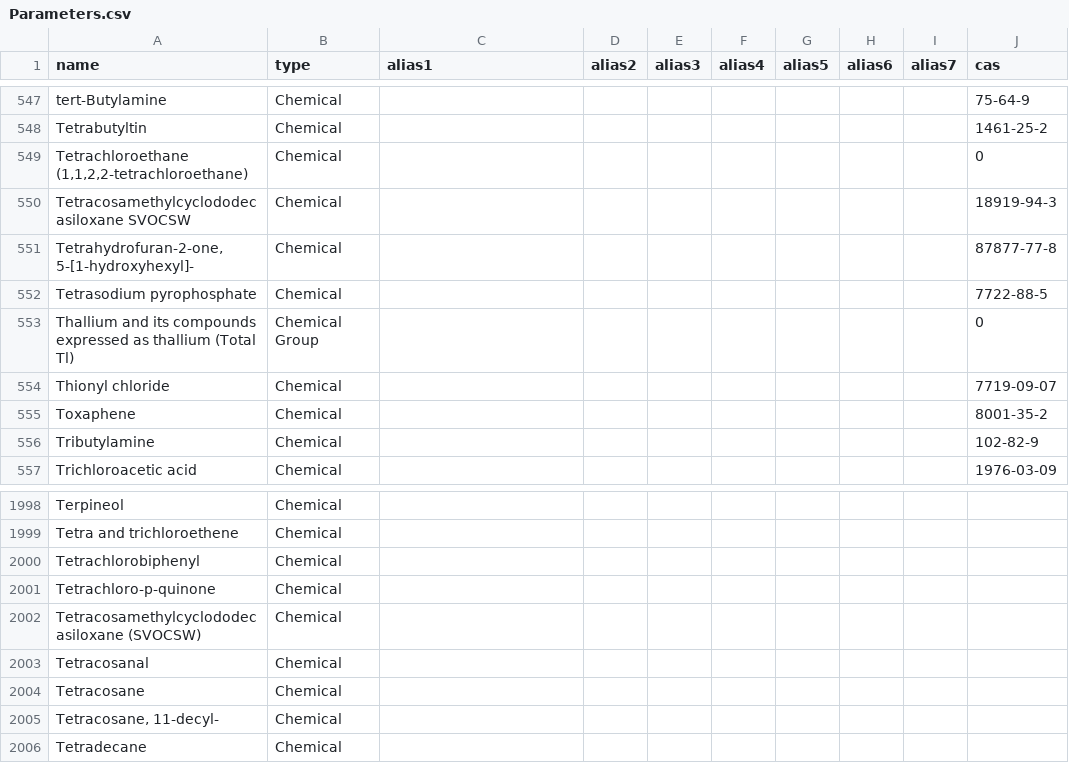
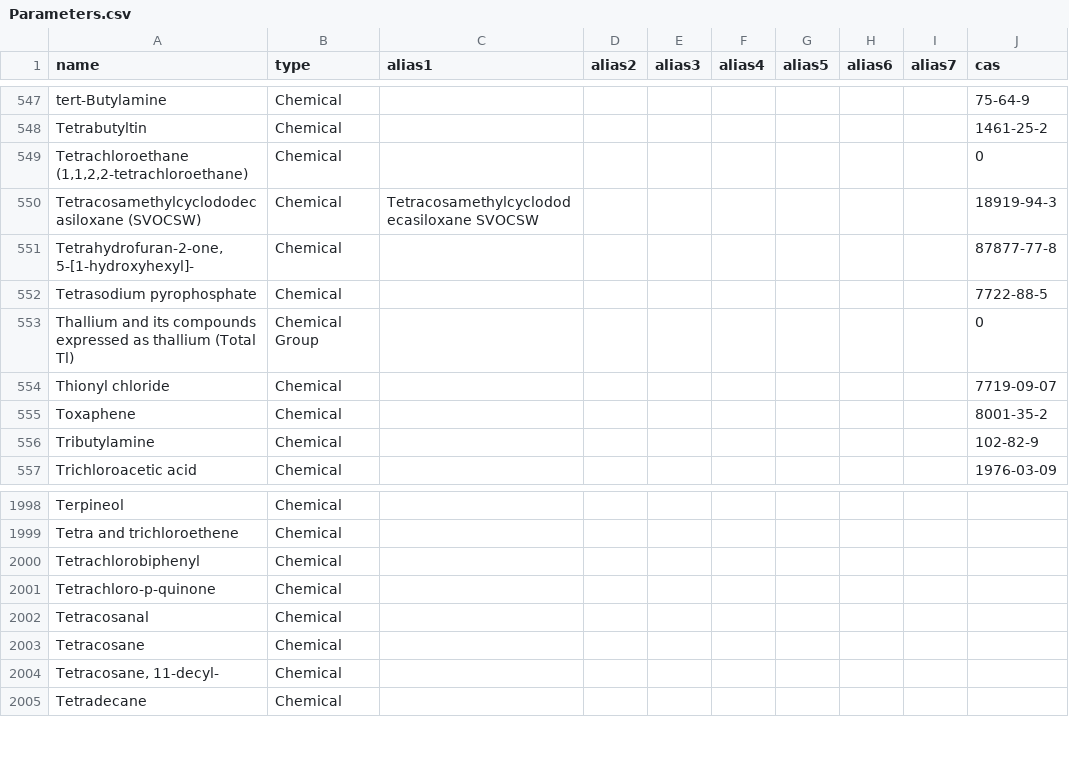
Before and after one commit to DEFRA/data-returns-data-exchange, a CSV file: src/main/resources/db/data/Parameters.csv, drawn as a sheet; only a part is shown, gaps mark what is left out.

Commit message:
Remove "Tetracosamethylcyclododecasiloxane SVOCSW" and add as alias (RP approved)

```diff
--- a/src/main/resources/db/data/Parameters.csv
+++ b/src/main/resources/db/data/Parameters.csv
@@ -549,3 +549,3 @@
 "Tetrachloroethane (1,1,2,2-tetrachloroethane)","Chemical",,,,,,,,0
-"Tetracosamethylcyclododecasiloxane SVOCSW","Chemical",,,,,,,," 18919-94-3"
+"Tetracosamethylcyclododecasiloxane (SVOCSW)","Chemical","Tetracosamethylcyclododecasiloxane SVOCSW",,,,,,," 18919-94-3"
 "Tetrahydrofuran-2-one, 5-[1-hydroxyhexyl]-","Chemical",,,,,,,,"87877-77-8"
@@ -2001,3 +2001,2 @@
 "Tetrachloro-p-quinone","Chemical",,,,,,,,
-"Tetracosamethylcyclododecasiloxane (SVOCSW)","Chemical",,,,,,,,
 "Tetracosanal","Chemical",,,,,,,,
```
